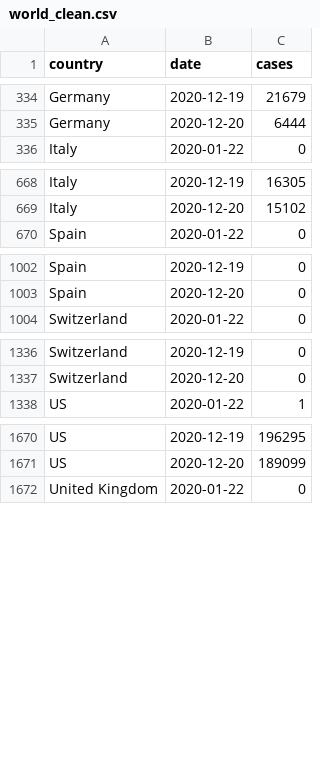
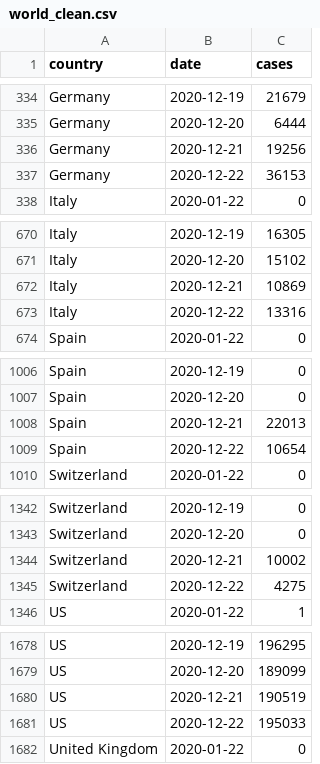
Before and after one commit to Kuan-Liu/canada_dash, a CSV file: docs/data/world_clean.csv, drawn as a sheet; only a part is shown, gaps mark what is left out; the diff covers the shown part only; the diff names each change by its address in the sheet, - before the commit and + after, or states it on an @@ line.

```diff
--- a/docs/data/world_clean.csv
+++ b/docs/data/world_clean.csv
+row 336: Germany | 2020-12-21 | 19256
+row 337: Germany | 2020-12-22 | 36153
+row 672: Italy | 2020-12-21 | 10869
+row 673: Italy | 2020-12-22 | 13316
+row 1008: Spain | 2020-12-21 | 22013
+row 1009: Spain | 2020-12-22 | 10654
+row 1344: Switzerland | 2020-12-21 | 10002
+row 1345: Switzerland | 2020-12-22 | 4275
+row 1680: US | 2020-12-21 | 190519
+row 1681: US | 2020-12-22 | 195033
```
Also changed, not shown: 38 added rows elsewhere in this file, docs/data/can_p.csv, docs/data/df_trajectory.csv, 6 other files.
